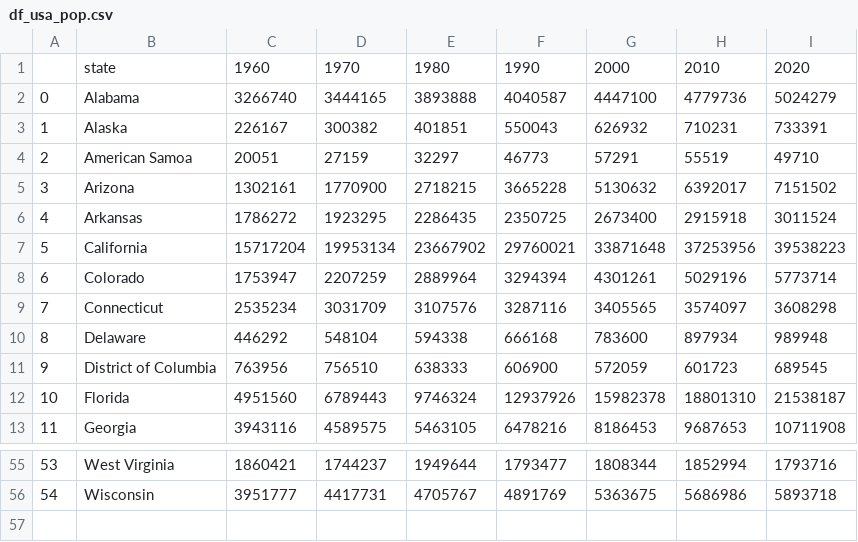
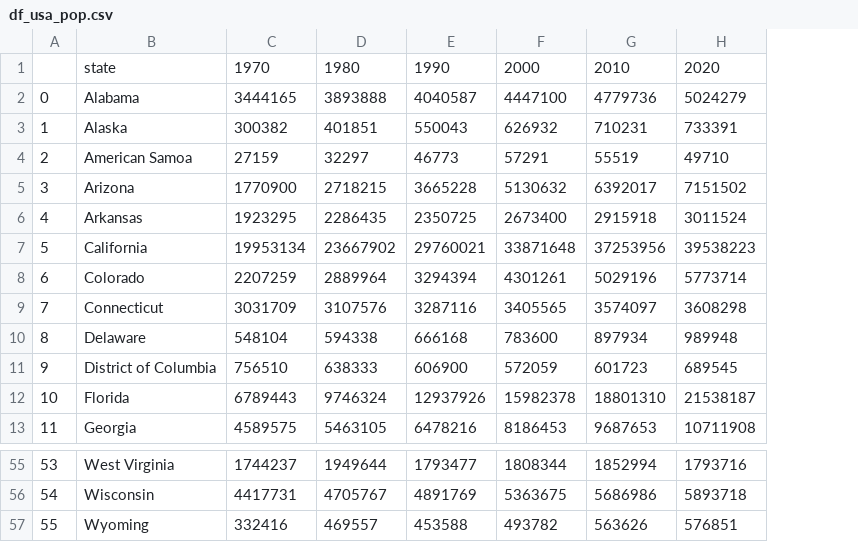
Before and after one commit to luceromendozab/ETL_project, a CSV file: clean_data/df_usa_pop.csv, drawn as a sheet; only a part is shown, gaps mark what is left out; removed rows and columns are numbered as before the commit, all else as after; the diff names each change by its address in the sheet, - before the commit and + after, or states it on an @@ line.

Commit message:
clean

```diff
--- a/clean_data/df_usa_pop.csv
+++ b/clean_data/df_usa_pop.csv
-column C, rows 1-13: 1960 | 3266740 | 226167 | 20051 | 1302161 | 1786272 | 15717204 | 1753947 | 2535234 | 446292 | 763956 | 4951560 | 3943116; rows 55-56: 1860421 | 3951777
+row 57: 55 | Wyoming | 332416 | 469557 | 453588 | 493782 | 563626 | 576851
```
Also changed, not shown: 18 other files.
